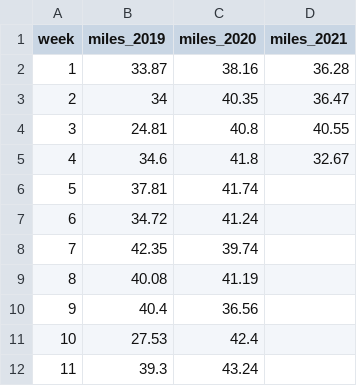
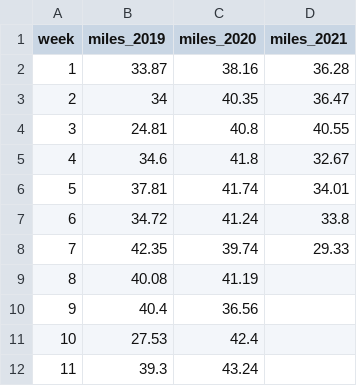
Before and after one commit to hughesan/hughesan.github.io, a CSV file: annualmpw.csv, drawn as a sheet; only a part is shown.

```diff
--- a/annualmpw.csv
+++ b/annualmpw.csv
@@ -5,5 +5,5 @@
 4,34.6,41.8,32.67
-5,37.81,41.74,
-6,34.72,41.24,
-7,42.35,39.74,
+5,37.81,41.74,34.01
+6,34.72,41.24,33.8
+7,42.35,39.74,29.33
 8,40.08,41.19,
```
Also changed, not shown: docs/annualmpw.csv, 11 other files.
